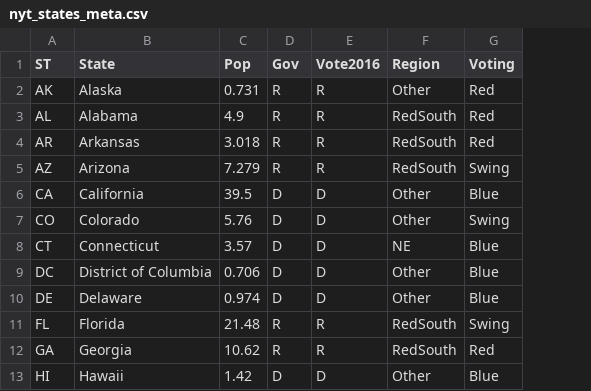
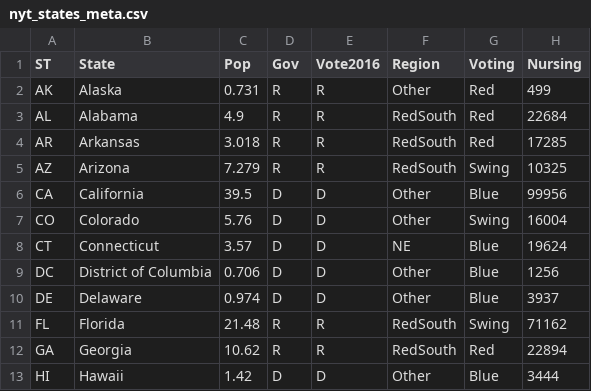
Before and after one commit to PatrickDRusk/covid, a CSV file: notebooks/nyt_states_meta.csv, drawn as a sheet; only a part is shown; the diff names each change by its address in the sheet, - before the commit and + after, or states it on an @@ line.

Commit message:
Incorporated nursing stats into IFR

```diff
--- a/notebooks/nyt_states_meta.csv
+++ b/notebooks/nyt_states_meta.csv
+column H (Nursing), rows 2-13: 499 | 22684 | 17285 | 10325 | 99956 | 16004 | 19624 | 1256 | 3937 | 71162 | 22894 | 3444
```
Also changed, not shown: 3 other files.
